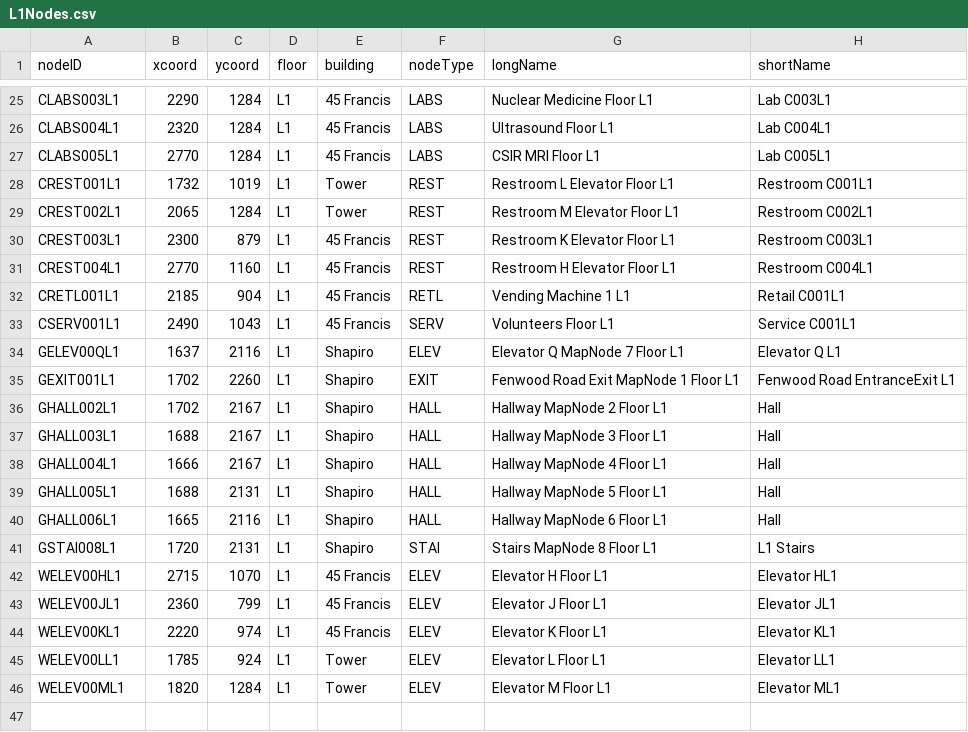
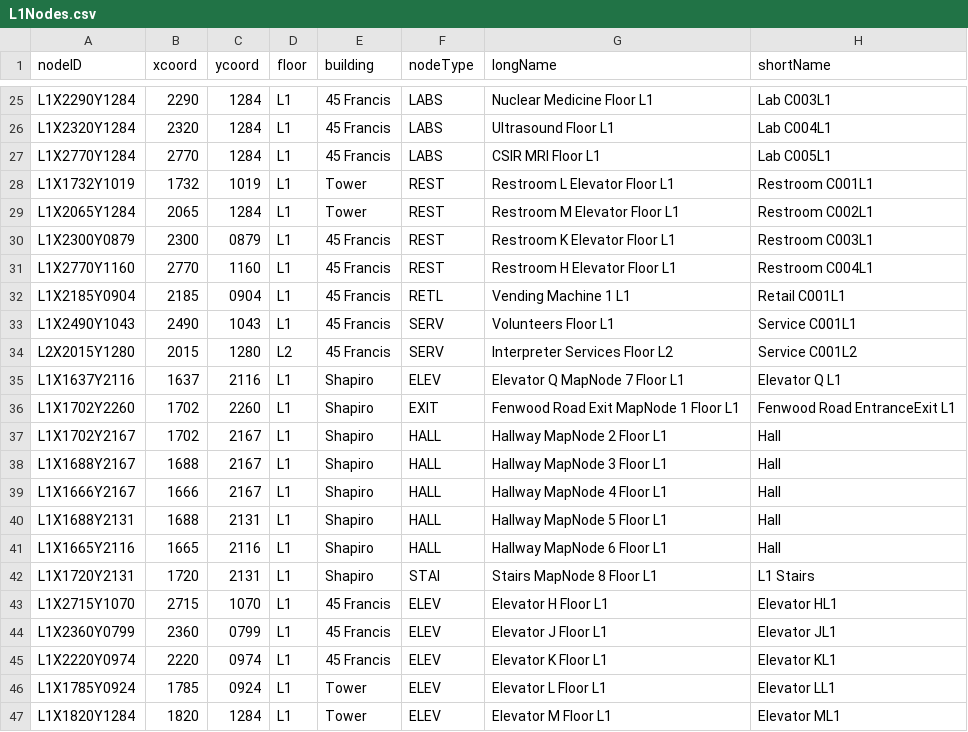
Before and after one commit to Perez0002/CS3733-C23-Team-D-Production, a CSV file: src/main/resources/edu/wpi/cs3733/C23/teamD/data/L1Nodes.csv, drawn as a sheet; only a part is shown, gaps mark what is left out; addresses are those after the commit; the diff covers the shown part only; the diff names each change by its address in the sheet, - before the commit and + after, or states it on an @@ line.

Commit message:
Added SQL and changed Nodes and Edges csv

```diff
--- a/src/main/resources/edu/wpi/cs3733/C23/teamD/data/L1Nodes.csv
+++ b/src/main/resources/edu/wpi/cs3733/C23/teamD/data/L1Nodes.csv
-A25 (nodeID): CLABS003L1
+A25 (nodeID): L1X2290Y1284
-A26 (nodeID): CLABS004L1
+A26 (nodeID): L1X2320Y1284
-A27 (nodeID): CLABS005L1
+A27 (nodeID): L1X2770Y1284
-A28 (nodeID): CREST001L1
+A28 (nodeID): L1X1732Y1019
-A29 (nodeID): CREST002L1
+A29 (nodeID): L1X2065Y1284
-A30 (nodeID): CREST003L1
+A30 (nodeID): L1X2300Y0879
-C30 (ycoord): 879
+C30 (ycoord): 0879
-A31 (nodeID): CREST004L1
+A31 (nodeID): L1X2770Y1160
-A32 (nodeID): CRETL001L1
+A32 (nodeID): L1X2185Y0904
-C32 (ycoord): 904
+C32 (ycoord): 0904
-A33 (nodeID): CSERV001L1
+A33 (nodeID): L1X2490Y1043
+row 34: L2X2015Y1280 | 2015 | 1280 | L2 | 45 Francis | SERV | Interpreter Services Floor L2 | Service C001L2
-A35 (nodeID): GELEV00QL1
+A35 (nodeID): L1X1637Y2116
-A36 (nodeID): GEXIT001L1
+A36 (nodeID): L1X1702Y2260
-A37 (nodeID): GHALL002L1
+A37 (nodeID): L1X1702Y2167
-A38 (nodeID): GHALL003L1
+A38 (nodeID): L1X1688Y2167
-A39 (nodeID): GHALL004L1
+A39 (nodeID): L1X1666Y2167
-A40 (nodeID): GHALL005L1
+A40 (nodeID): L1X1688Y2131
-A41 (nodeID): GHALL006L1
+A41 (nodeID): L1X1665Y2116
-A42 (nodeID): GSTAI008L1
+A42 (nodeID): L1X1720Y2131
-A43 (nodeID): WELEV00HL1
+A43 (nodeID): L1X2715Y1070
-A44 (nodeID): WELEV00JL1
+A44 (nodeID): L1X2360Y0799
-C44 (ycoord): 799
+C44 (ycoord): 0799
-A45 (nodeID): WELEV00KL1
+A45 (nodeID): L1X2220Y0974
-C45 (ycoord): 974
+C45 (ycoord): 0974
-A46 (nodeID): WELEV00LL1
+A46 (nodeID): L1X1785Y0924
-C46 (ycoord): 924
+C46 (ycoord): 0924
-A47 (nodeID): WELEV00ML1
+A47 (nodeID): L1X1820Y1284
```
Also changed, not shown: 34 edited cells elsewhere in this file, src/main/resources/edu/wpi/cs3733/C23/teamD/data/L1Edges.csv, 1 other file.
